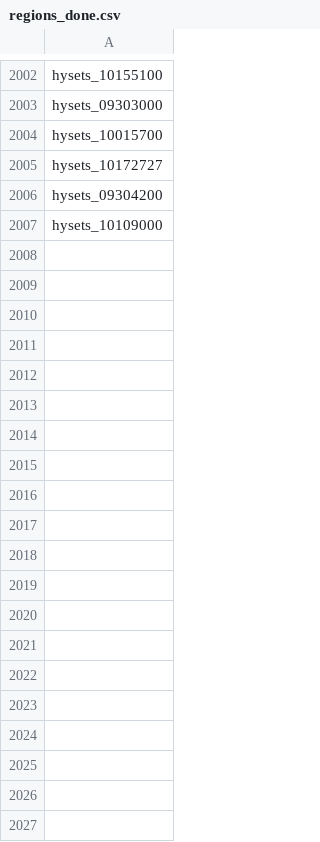
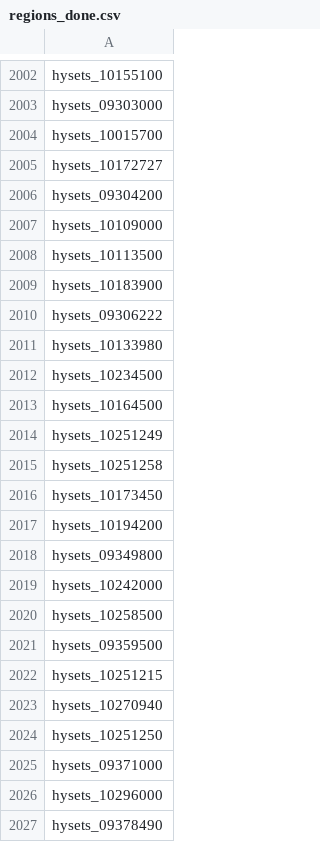
Before and after one commit to eWaterCycle/CCI-analysis-seamless, a CSV file: climatechangeimpact/done/united_states_of_america/regions_done.csv, drawn as a sheet; only a part is shown, gaps mark what is left out; the diff covers the shown part only.

```diff
--- a/climatechangeimpact/done/united_states_of_america/regions_done.csv
+++ b/climatechangeimpact/done/united_states_of_america/regions_done.csv
@@ -2007 +2007,21 @@ hysets_09304200
 hysets_10109000
+hysets_10113500
+hysets_10183900
+hysets_09306222
+hysets_10133980
+hysets_10234500
+hysets_10164500
+hysets_10251249
+hysets_10251258
+hysets_10173450
+hysets_10194200
+hysets_09349800
+hysets_10242000
+hysets_10258500
+hysets_09359500
+hysets_10251215
+hysets_10270940
+hysets_10251250
+hysets_09371000
+hysets_10296000
+hysets_09378490
```
Also changed, not shown: 50 added rows elsewhere in this file, 1 other file.
